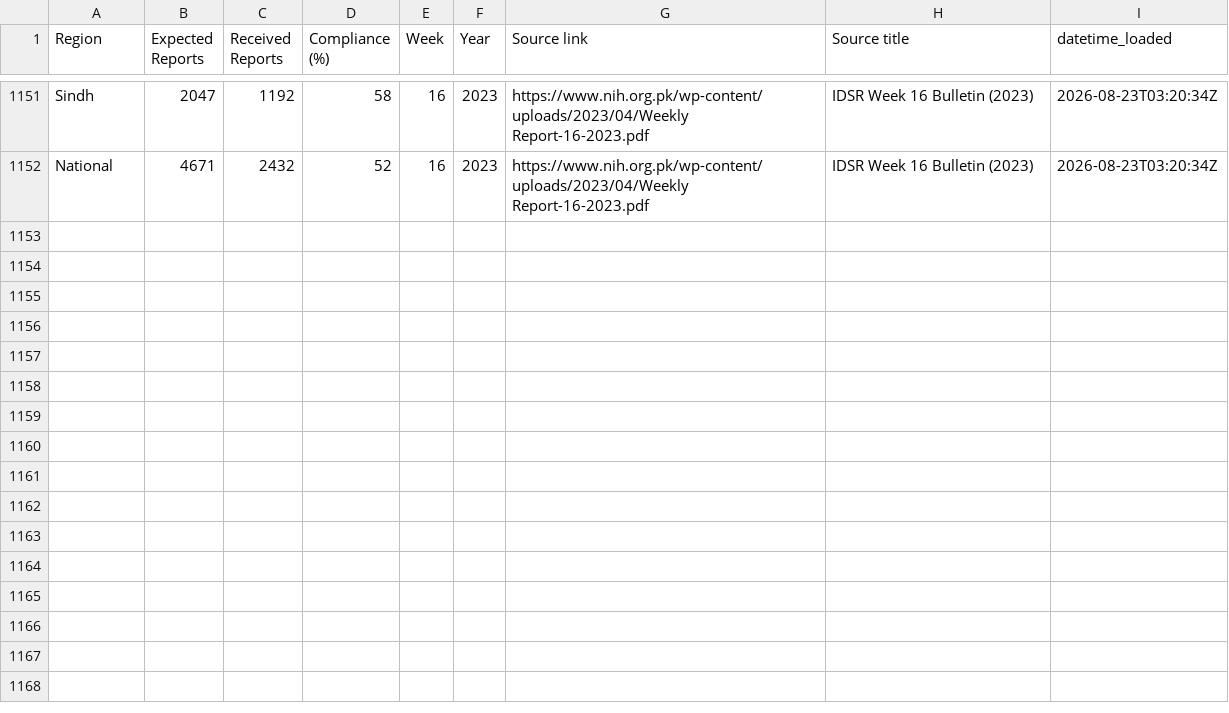
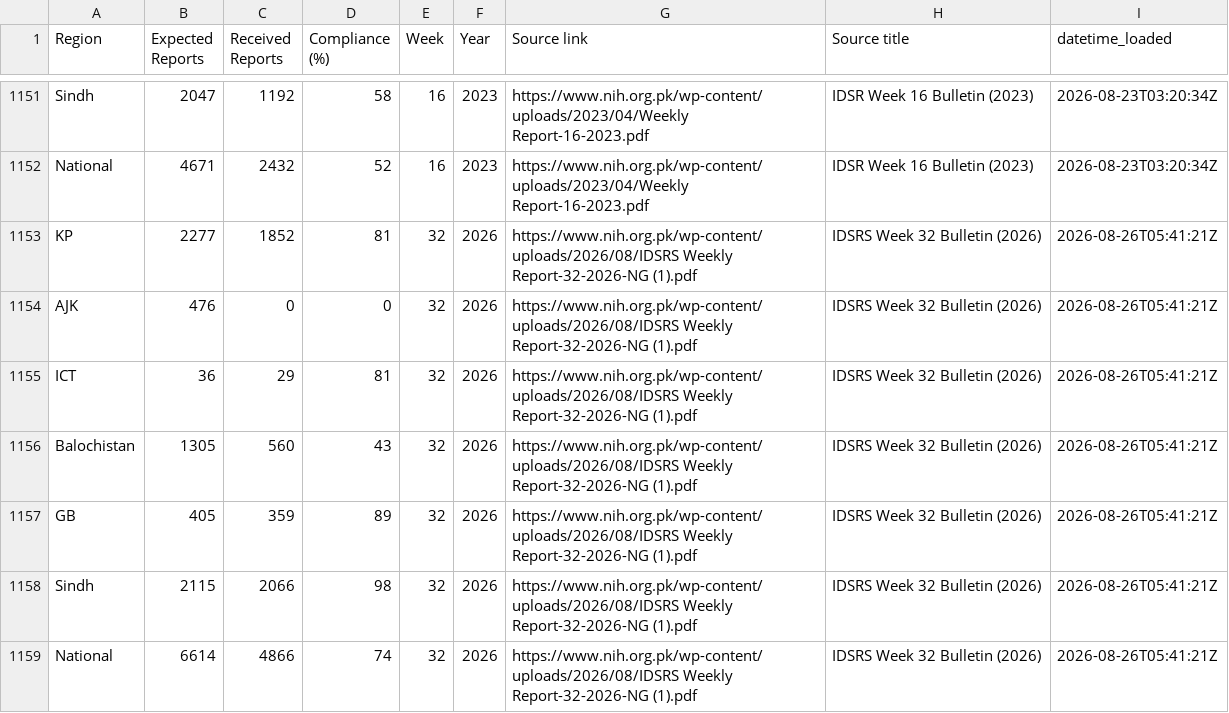
Before and after one commit to maxandersonloake/DataTriangulationEMRO, a CSV file: Data/PAK_IDSR_Compliance.csv, drawn as a sheet; only a part is shown, gaps mark what is left out.

```diff
--- a/Data/PAK_IDSR_Compliance.csv
+++ b/Data/PAK_IDSR_Compliance.csv
@@ -1152 +1152,8 @@ Sindh,2047,1192,58,16,2023,https://www.nih.org.pk/wp-content/uploads/2023/04/Wee
 National,4671,2432,52,16,2023,https://www.nih.org.pk/wp-content/uploads/2023/04/Weekly Report-16-2023.pdf,IDSR Week 16 Bulletin (2023),2026-08-23T03:20:34Z
+KP,2277,1852,81,32,2026,https://www.nih.org.pk/wp-content/uploads/2026/08/IDSRS Weekly Report-32-2026-NG (1).pdf,IDSRS Week 32 Bulletin (2026),2026-08-26T05:41:21Z
+AJK,476,0,0,32,2026,https://www.nih.org.pk/wp-content/uploads/2026/08/IDSRS Weekly Report-32-2026-NG (1).pdf,IDSRS Week 32 Bulletin (2026),2026-08-26T05:41:21Z
+ICT,36,29,81,32,2026,https://www.nih.org.pk/wp-content/uploads/2026/08/IDSRS Weekly Report-32-2026-NG (1).pdf,IDSRS Week 32 Bulletin (2026),2026-08-26T05:41:21Z
+Balochistan,1305,560,43,32,2026,https://www.nih.org.pk/wp-content/uploads/2026/08/IDSRS Weekly Report-32-2026-NG (1).pdf,IDSRS Week 32 Bulletin (2026),2026-08-26T05:41:21Z
+GB,405,359,89,32,2026,https://www.nih.org.pk/wp-content/uploads/2026/08/IDSRS Weekly Report-32-2026-NG (1).pdf,IDSRS Week 32 Bulletin (2026),2026-08-26T05:41:21Z
+Sindh,2115,2066,98,32,2026,https://www.nih.org.pk/wp-content/uploads/2026/08/IDSRS Weekly Report-32-2026-NG (1).pdf,IDSRS Week 32 Bulletin (2026),2026-08-26T05:41:21Z
+National,6614,4866,74,32,2026,https://www.nih.org.pk/wp-content/uploads/2026/08/IDSRS Weekly Report-32-2026-NG (1).pdf,IDSRS Week 32 Bulletin (2026),2026-08-26T05:41:21Z
```
Also changed, not shown: 4 other files.
